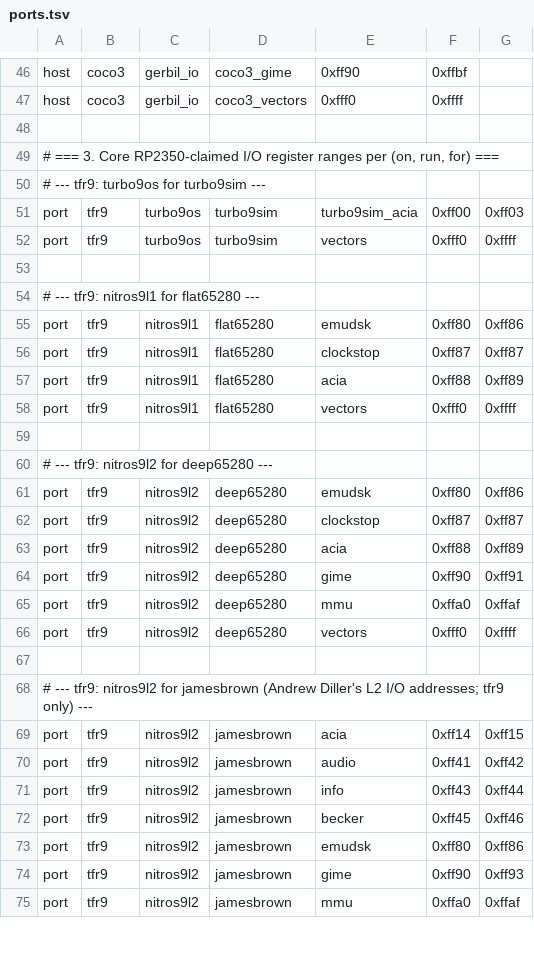
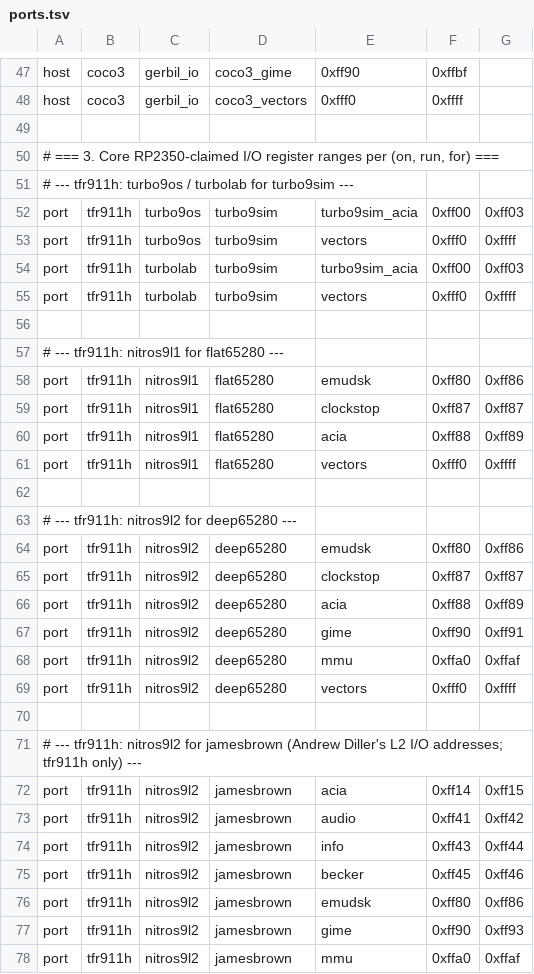
Before and after one commit to strickyak/tfr9, a TSV file: v5/firmware/engines/ports.tsv, drawn as a sheet; only a part is shown, gaps mark what is left out; the diff covers the shown part only.

Commit message:
v5: unify TurboLab as ON tfr911h RUN turbolab WITH ..., repeated WITH, and Centipede demo scripts
- Retire host alias 'tfr9' in favor of 'tfr911h' and comma ',' separators in favor of repeated WITH clauses across ports.tsv, ports_config.h, scripts, and tests.
- Add pure C++17 turbolab_config.h parser/validator and OS-9 @module+offset resolver.
- Add IN_RAM hamster_turbolab engine (firmware/engines/turbolab.h, 0 SRAM->flash calls, 0 .bss increase via UpperRamTraceFIFO in ram+65536), S30 pull-up on GPIO 31, and S63 6309 native-mode LDMD #1 prefetch & NMI register capture fix.
- Add unified tether TurboLab decoder (host/cmd/tether/turbolab.go) with .list relocation, OS-9 SWI2/RTI syscall decoding, 64KB core dumps, and T_SIGINT.
- Add portable POSIX sh demo scripts (run_turbolab.sh, run_coco2_basic.sh, run_coco3_basic.sh, scripts/run-centipede-demo.sh) and hardware test suite 10_turbolab_test.sh (10/10 suites, 226 assertions passing across both live boards).

```diff
--- a/v5/firmware/engines/ports.tsv
+++ b/v5/firmware/engines/ports.tsv
@@ -49,27 +50,29 @@ host	coco3	gerbil_io	coco3_vectors	0xfff0	0xffff
 # === 3. Core RP2350-claimed I/O register ranges per (on, run, for) ===
-# --- tfr9: turbo9os for turbo9sim ---
-port	tfr9	turbo9os	turbo9sim	turbo9sim_acia	0xff00	0xff03
-port	tfr9	turbo9os	turbo9sim	vectors	0xfff0	0xffff
+# --- tfr911h: turbo9os / turbolab for turbo9sim ---
+port	tfr911h	turbo9os	turbo9sim	turbo9sim_acia	0xff00	0xff03
+port	tfr911h	turbo9os	turbo9sim	vectors	0xfff0	0xffff
+port	tfr911h	turbolab	turbo9sim	turbo9sim_acia	0xff00	0xff03
+port	tfr911h	turbolab	turbo9sim	vectors	0xfff0	0xffff
 
-# --- tfr9: nitros9l1 for flat65280 ---
-port	tfr9	nitros9l1	flat65280	emudsk	0xff80	0xff86
-port	tfr9	nitros9l1	flat65280	clockstop	0xff87	0xff87
-port	tfr9	nitros9l1	flat65280	acia	0xff88	0xff89
-port	tfr9	nitros9l1	flat65280	vectors	0xfff0	0xffff
+# --- tfr911h: nitros9l1 for flat65280 ---
+port	tfr911h	nitros9l1	flat65280	emudsk	0xff80	0xff86
+port	tfr911h	nitros9l1	flat65280	clockstop	0xff87	0xff87
+port	tfr911h	nitros9l1	flat65280	acia	0xff88	0xff89
+port	tfr911h	nitros9l1	flat65280	vectors	0xfff0	0xffff
 
-# --- tfr9: nitros9l2 for deep65280 ---
-port	tfr9	nitros9l2	deep65280	emudsk	0xff80	0xff86
-port	tfr9	nitros9l2	deep65280	clockstop	0xff87	0xff87
-port	tfr9	nitros9l2	deep65280	acia	0xff88	0xff89
-port	tfr9	nitros9l2	deep65280	gime	0xff90	0xff91
-port	tfr9	nitros9l2	deep65280	mmu	0xffa0	0xffaf
-port	tfr9	nitros9l2	deep65280	vectors	0xfff0	0xffff
+# --- tfr911h: nitros9l2 for deep65280 ---
+port	tfr911h	nitros9l2	deep65280	emudsk	0xff80	0xff86
+port	tfr911h	nitros9l2	deep65280	clockstop	0xff87	0xff87
+port	tfr911h	nitros9l2	deep65280	acia	0xff88	0xff89
+port	tfr911h	nitros9l2	deep65280	gime	0xff90	0xff91
+port	tfr911h	nitros9l2	deep65280	mmu	0xffa0	0xffaf
+port	tfr911h	nitros9l2	deep65280	vectors	0xfff0	0xffff
 
-# --- tfr9: nitros9l2 for jamesbrown (Andrew Diller's L2 I/O addresses; tfr9 only) ---
-port	tfr9	nitros9l2	jamesbrown	acia	0xff14	0xff15
-port	tfr9	nitros9l2	jamesbrown	audio	0xff41	0xff42
-port	tfr9	nitros9l2	jamesbrown	info	0xff43	0xff44
-port	tfr9	nitros9l2	jamesbrown	becker	0xff45	0xff46
-port	tfr9	nitros9l2	jamesbrown	emudsk	0xff80	0xff86
-port	tfr9	nitros9l2	jamesbrown	gime	0xff90	0xff93
-port	tfr9	nitros9l2	jamesbrown	mmu	0xffa0	0xffaf
+# --- tfr911h: nitros9l2 for jamesbrown (Andrew Diller's L2 I/O addresses; tfr911h only) ---
+port	tfr911h	nitros9l2	jamesbrown	acia	0xff14	0xff15
+port	tfr911h	nitros9l2	jamesbrown	audio	0xff41	0xff42
+port	tfr911h	nitros9l2	jamesbrown	info	0xff43	0xff44
+port	tfr911h	nitros9l2	jamesbrown	becker	0xff45	0xff46
+port	tfr911h	nitros9l2	jamesbrown	emudsk	0xff80	0xff86
+port	tfr911h	nitros9l2	jamesbrown	gime	0xff90	0xff93
+port	tfr911h	nitros9l2	jamesbrown	mmu	0xffa0	0xffaf
```
Also changed, not shown: 1 added row and 41 edited cells elsewhere in this file, 41 other files.
